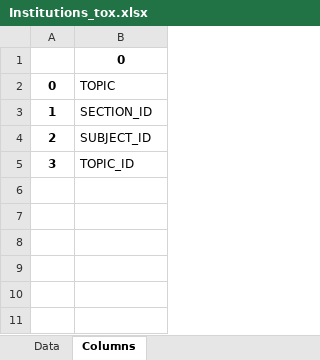
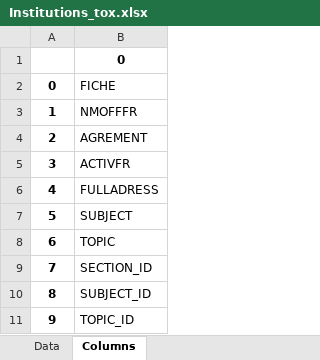
Before and after one commit to lukefromstarwars/cdcs, an Excel workbook: EXCEL/Institutions_tox.xlsx, sheet Columns, drawn as a sheet; values as stored, in another font and other column widths than the file's, no borders; the diff names each change by its address in the sheet, - before the commit and + after, or states it on an @@ line.

```diff
--- a/EXCEL/Institutions_tox.xlsx (sheet Columns)
+++ b/EXCEL/Institutions_tox.xlsx (sheet Columns)
-B2: TOPIC
+B2: FICHE
-B3: SECTION_ID
+B3: NMOFFFR
-B4: SUBJECT_ID
+B4: AGREMENT
-B5: TOPIC_ID
+B5: ACTIVFR
+row 6: 4 | FULLADRESS
+row 7: 5 | SUBJECT
+row 8: 6 | TOPIC
+row 9: 7 | SECTION_ID
+row 10: 8 | SUBJECT_ID
+row 11: 9 | TOPIC_ID
```
Also changed, not shown: sheet Data, 2 other files.
